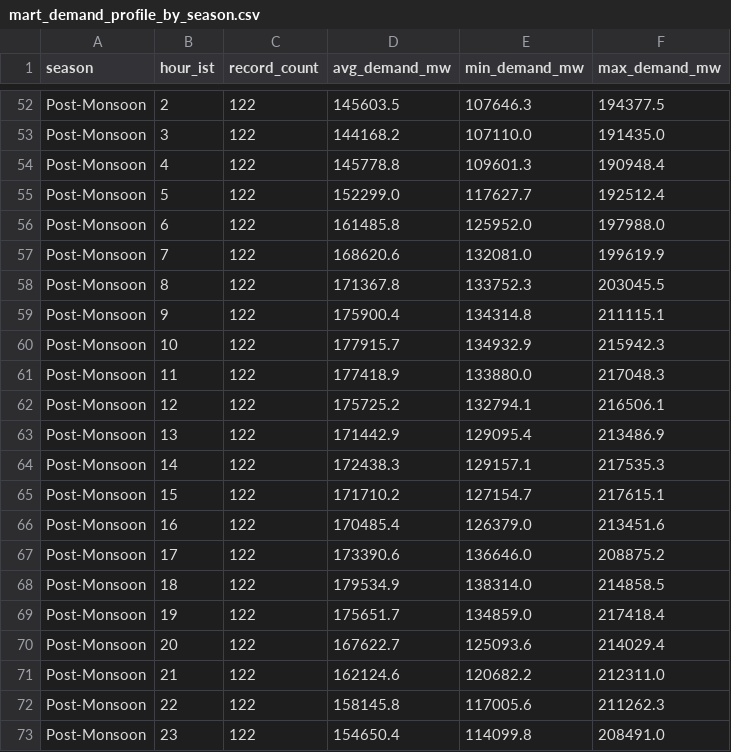
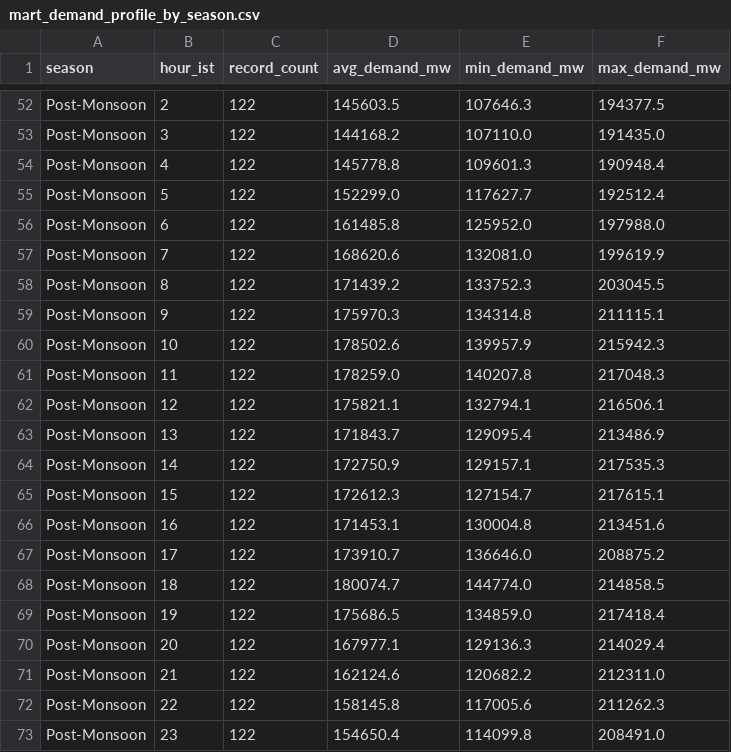
Before and after one commit to randomaban-beep/india-power-demand-pipeline, a CSV file: data/processed/mart_demand_profile_by_season.csv, drawn as a sheet; only a part is shown, gaps mark what is left out; the diff covers the shown part only.

```diff
--- a/data/processed/mart_demand_profile_by_season.csv
+++ b/data/processed/mart_demand_profile_by_season.csv
@@ -57,15 +57,15 @@ Post-Monsoon,6,122,161485.8,125952.0,197988.0
 Post-Monsoon,7,122,168620.6,132081.0,199619.9
-Post-Monsoon,8,122,171367.8,133752.3,203045.5
-Post-Monsoon,9,122,175900.4,134314.8,211115.1
-Post-Monsoon,10,122,177915.7,134932.9,215942.3
-Post-Monsoon,11,122,177418.9,133880.0,217048.3
-Post-Monsoon,12,122,175725.2,132794.1,216506.1
-Post-Monsoon,13,122,171442.9,129095.4,213486.9
-Post-Monsoon,14,122,172438.3,129157.1,217535.3
-Post-Monsoon,15,122,171710.2,127154.7,217615.1
-Post-Monsoon,16,122,170485.4,126379.0,213451.6
-Post-Monsoon,17,122,173390.6,136646.0,208875.2
-Post-Monsoon,18,122,179534.9,138314.0,214858.5
-Post-Monsoon,19,122,175651.7,134859.0,217418.4
-Post-Monsoon,20,122,167622.7,125093.6,214029.4
+Post-Monsoon,8,122,171439.2,133752.3,203045.5
+Post-Monsoon,9,122,175970.3,134314.8,211115.1
+Post-Monsoon,10,122,178502.6,139957.9,215942.3
+Post-Monsoon,11,122,178259.0,140207.8,217048.3
+Post-Monsoon,12,122,175821.1,132794.1,216506.1
+Post-Monsoon,13,122,171843.7,129095.4,213486.9
+Post-Monsoon,14,122,172750.9,129157.1,217535.3
+Post-Monsoon,15,122,172612.3,127154.7,217615.1
+Post-Monsoon,16,122,171453.1,130004.8,213451.6
+Post-Monsoon,17,122,173910.7,136646.0,208875.2
+Post-Monsoon,18,122,180074.7,144774.0,214858.5
+Post-Monsoon,19,122,175686.5,134859.0,217418.4
+Post-Monsoon,20,122,167977.1,129136.3,214029.4
 Post-Monsoon,21,122,162124.6,120682.2,212311.0
```
Also changed, not shown: 62 edited cells elsewhere in this file, data/processed/mart_anomaly_days.csv, data/processed/mart_monthly_peak_demand.csv, 28 other files.
